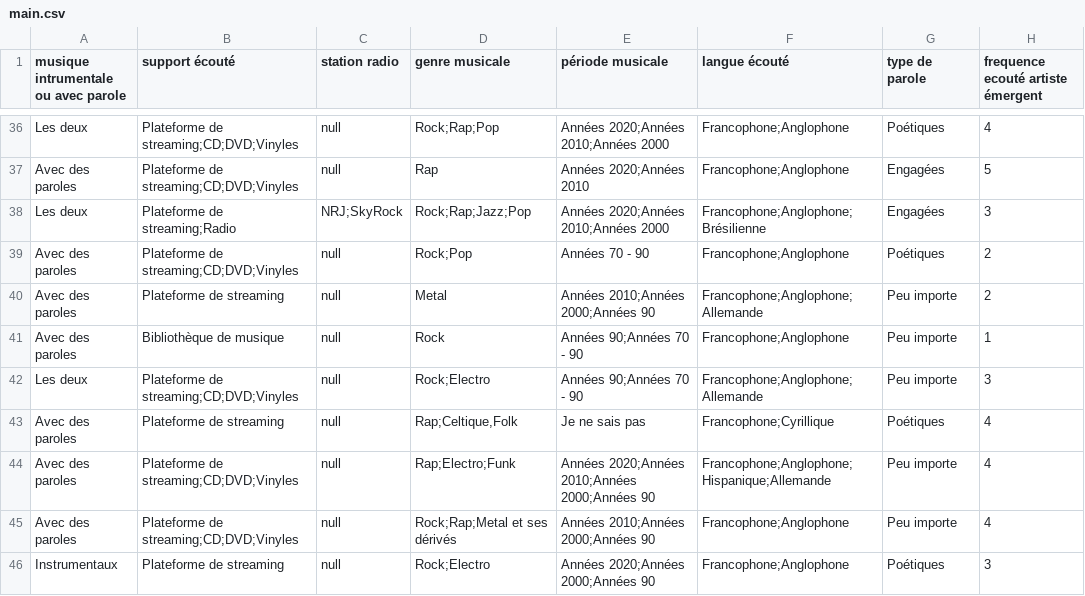
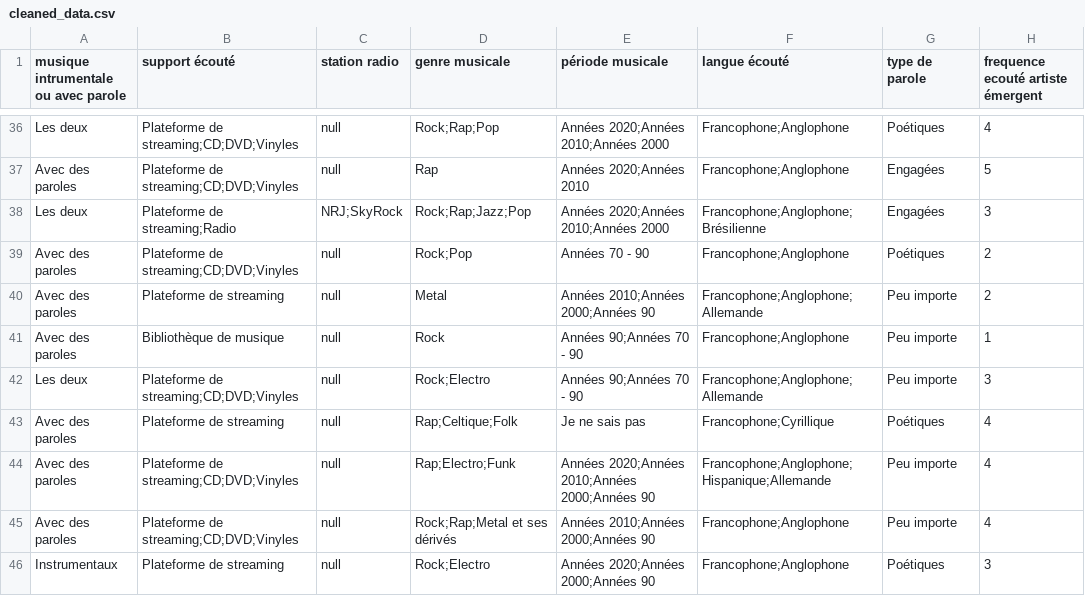
Before and after one commit to MatheoPf/myli, a CSV file: cleaned_data.csv (was main.csv), drawn as a sheet; only a part is shown, gaps mark what is left out; the diff covers the shown part only; the diff names each change by its address in the sheet, - before the commit and + after, or states it on an @@ line.

Commit message:
genre

```diff
--- a/main.csv
+++ b/cleaned_data.csv
-D43 (genre musicale): Rap;Celtique,Folk
+D43 (genre musicale): Rap;Celtique;Folk
```
Also changed, not shown: 30 edited cells elsewhere in this file, 2 other files.
